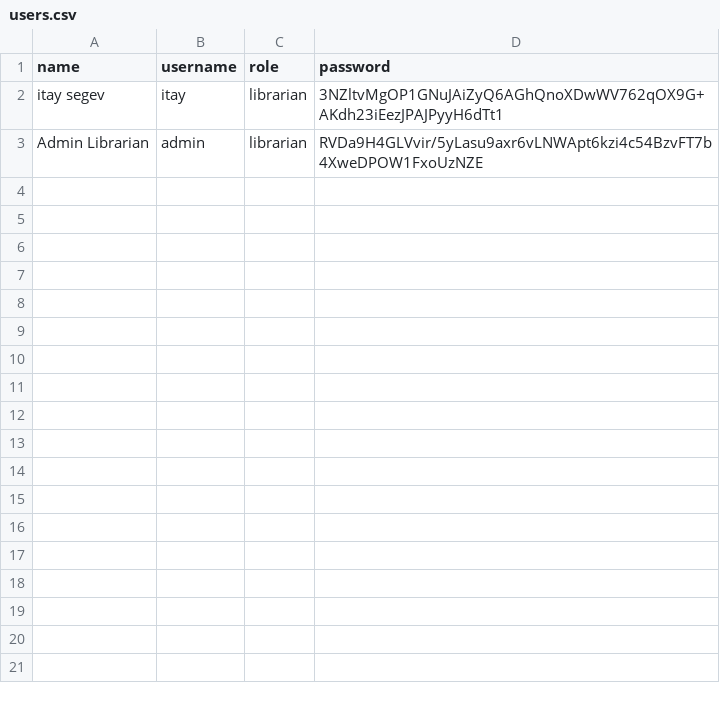
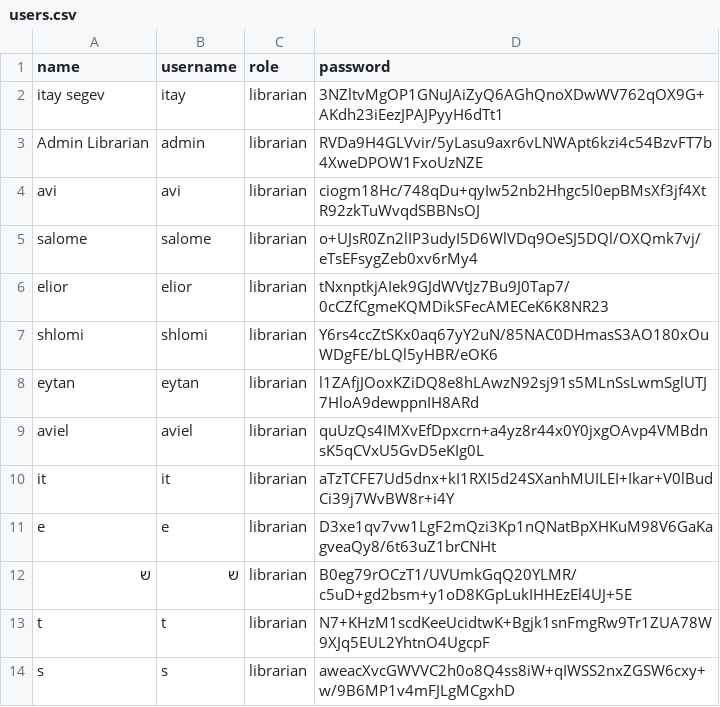
Before and after one commit to salometimsit/Library-Managment-OOP, a CSV file: src/main_lib/Excel_Tables/users.csv, drawn as a sheet; the diff names each change by its address in the sheet, - before the commit and + after, or states it on an @@ line.

```diff
--- a/src/main_lib/Excel_Tables/users.csv
+++ b/src/main_lib/Excel_Tables/users.csv
+row 4: avi | avi | librarian | ciogm18Hc/748qDu+qyIw52nb2Hhgc5l0epBMsXf3jf4XtR92zkTuWvqdSBBNsOJ
+row 5: salome | salome | librarian | o+UJsR0Zn2lIP3udyI5D6WlVDq9OeSJ5DQl/OXQmk7vj/eTsEFsygZeb0xv6rMy4
+row 6: elior | elior | librarian | tNxnptkjAIek9GJdWVtJz7Bu9J0Tap7/0cCZfCgmeKQMDikSFecAMECeK6K8NR23
+row 7: shlomi | shlomi | librarian | Y6rs4ccZtSKx0aq67yY2uN/85NAC0DHmasS3AO180xOuWDgFE/bLQl5yHBR/eOK6
+row 8: eytan | eytan | librarian | l1ZAfjJOoxKZiDQ8e8hLAwzN92sj91s5MLnSsLwmSglUTJ7HloA9dewppnIH8ARd
+row 9: aviel | aviel | librarian | quUzQs4IMXvEfDpxcrn+a4yz8r44x0Y0jxgOAvp4VMBdnsK5qCVxU5GvD5eKIg0L
+row 10: it | it | librarian | aTzTCFE7Ud5dnx+kI1RXI5d24SXanhMUILEI+Ikar+V0lBudCi39j7WvBW8r+i4Y
+row 11: e | e | librarian | D3xe1qv7vw1LgF2mQzi3Kp1nQNatBpXHKuM98V6GaKagveaQy8/6t63uZ1brCNHt
+row 12: ש | ש | librarian | B0eg79rOCzT1/UVUmkGqQ20YLMR/c5uD+gd2bsm+y1oD8KGpLukIHHEzEl4UJ+5E
+row 13: t | t | librarian | N7+KHzM1scdKeeUcidtwK+Bgjk1snFmgRw9Tr1ZUA78W9XJq5EUL2YhtnO4UgcpF
+row 14: s | s | librarian | aweacXvcGWVVC2h0o8Q4ss8iW+qIWSS2nxZGSW6cxy+w/9B6MP1v4mFJLgMCgxhD
```
Also changed, not shown: 7 other files.
